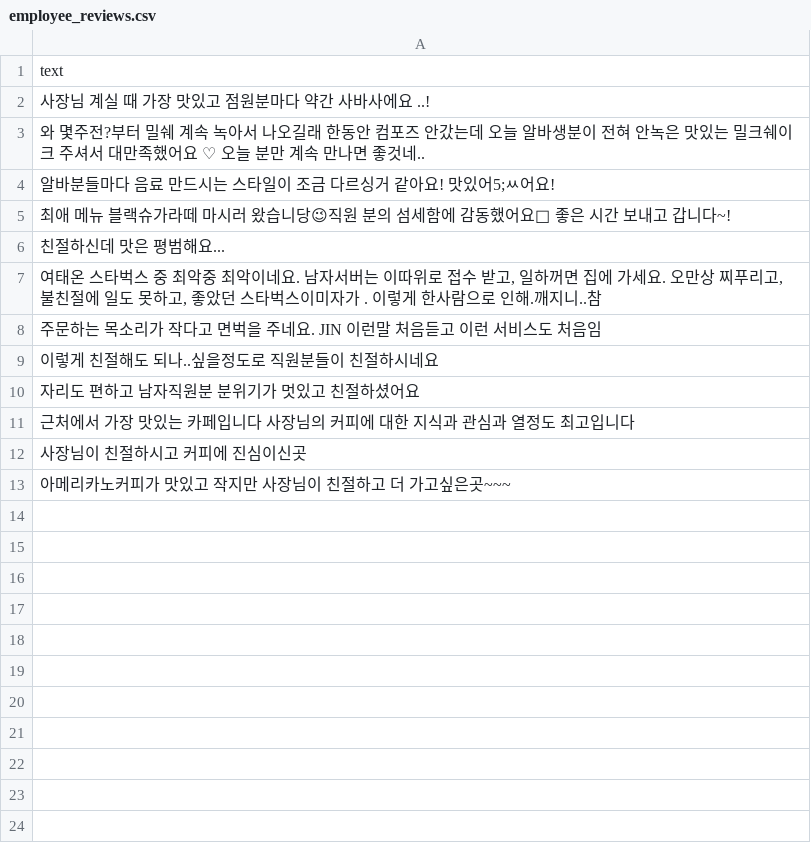
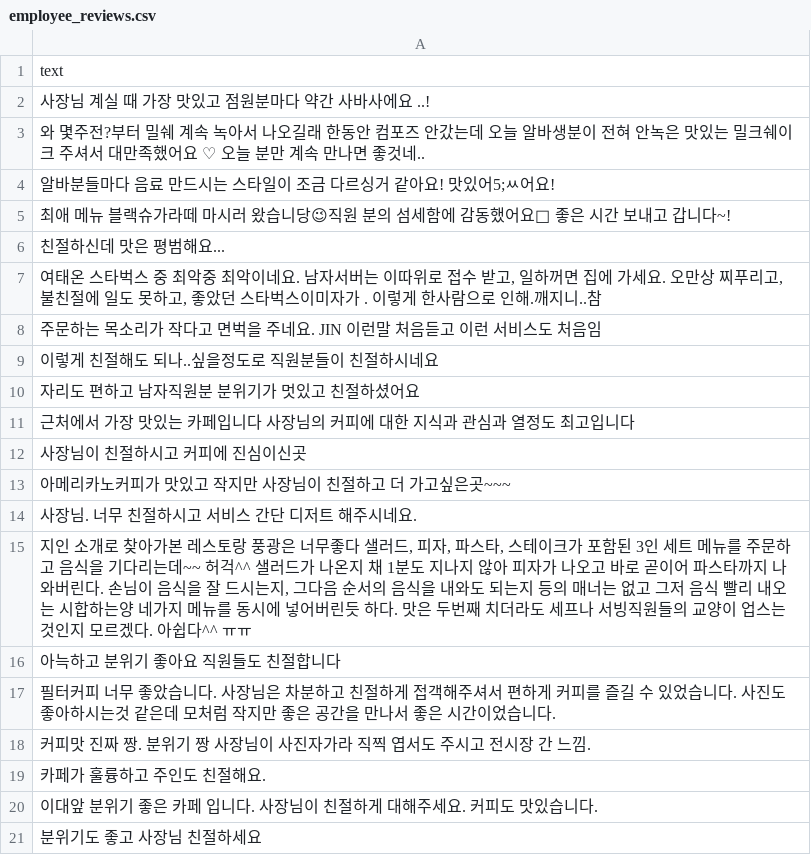
Before and after one commit to OpenSource-7th/coffee-bean-map, a CSV file: ai-server/models/train_dataset/employee_reviews.csv, drawn as a sheet; the diff names each change by its address in the sheet, - before the commit and + after, or states it on an @@ line.

```diff
--- a/ai-server/models/train_dataset/employee_reviews.csv
+++ b/ai-server/models/train_dataset/employee_reviews.csv
+row 14: 사장님. 너무 친절하시고 서비스 간단 디저트 해주시네요.
+row 15: 지인 소개로 찾아가본 레스토랑 풍광은 너무좋다 샐러드, 피자, 파스타, 스테이크가 포함된 3인 세트 메뉴를 주문하고 음식을 기다리는데~~ 허걱^^ 샐러드가 나온지 채 1분도 지나지 않아 피자가 나오고 바로 곧이어 파스타까지 나와버린다. 손님이 음식을 잘 드시는지, 그다음 순서의 음식을 내와도 되는지 등의 매너는 없고 그저 음식 빨리 내오는 시합하는양 네가지 메뉴를 동시에 넣어버린듯 하다. 맛은 두번째 치더라도 세프나 서빙직원들의 교양이 업스는 것인지 모르겠다. 아쉽다^^ ㅠㅠ
+row 16: 아늑하고 분위기 좋아요 직원들도 친절합니다
+row 17: 필터커피 너무 좋았습니다. 사장님은 차분하고 친절하게 접객해주셔서 편하게 커피를 즐길 수 있었습니다. 사진도 좋아하시는것 같은데 모처럼 작지만 좋은 공간을 만나서 좋은 시간이었습니다.
+row 18: 커피맛 진짜 짱. 분위기 짱 사장님이 사진자가라 직찍 엽서도 주시고 전시장 간 느낌.
+row 19: 카페가 훌륭하고 주인도 친절해요.
+row 20: 이대앞 분위기 좋은 카페 입니다. 사장님이 친절하게 대해주세요. 커피도 맛있습니다.
+row 21: 분위기도 좋고 사장님 친절하세요
```
Also changed, not shown: ai-server/models/train_dataset/dessert_reviews.csv, ai-server/models/train_dataset/drink_reviews.csv, 10 other files.
